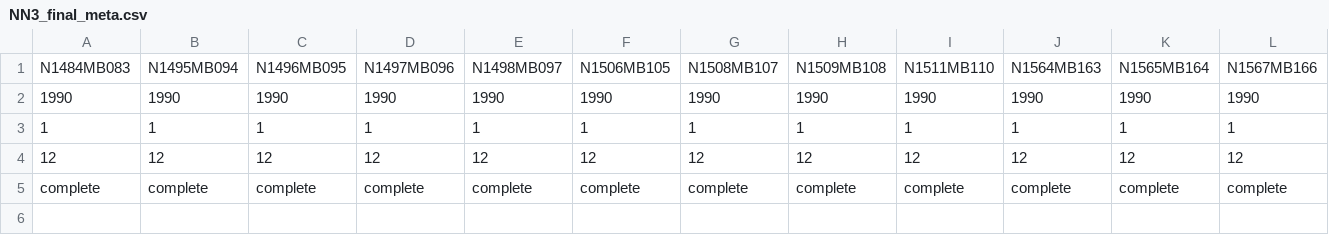
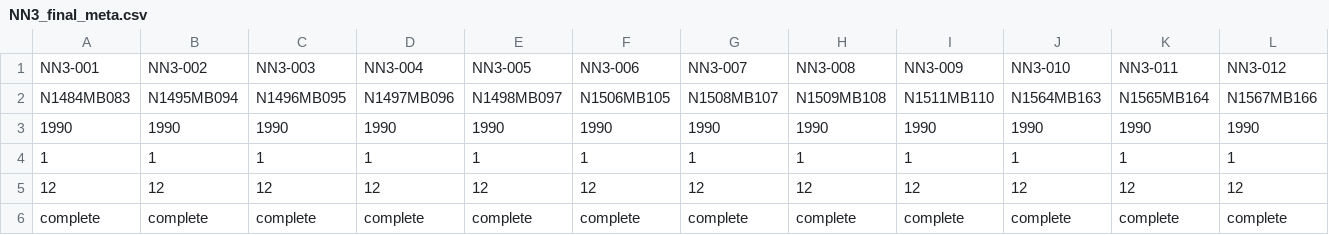
Before and after one commit to Strijov/Multiscale, a CSV file: code/data/NNcompetition/NN3_final_meta.csv, drawn as a sheet; only a part is shown; rows hold the shown columns only; the diff names each change by its address in the sheet, - before the commit and + after, or states it on an @@ line.

```diff
--- a/code/data/NNcompetition/NN3_final_meta.csv
+++ b/code/data/NNcompetition/NN3_final_meta.csv
+row 1: NN3-001 | NN3-002 | NN3-003 | NN3-004 | NN3-005 | NN3-006 | NN3-007 | NN3-008 | NN3-009 | NN3-010 | NN3-011 | NN3-012
```
Also changed, not shown: 4 other files.
